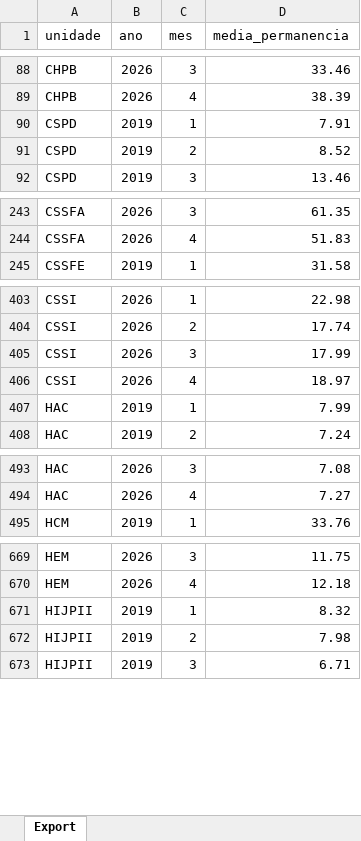
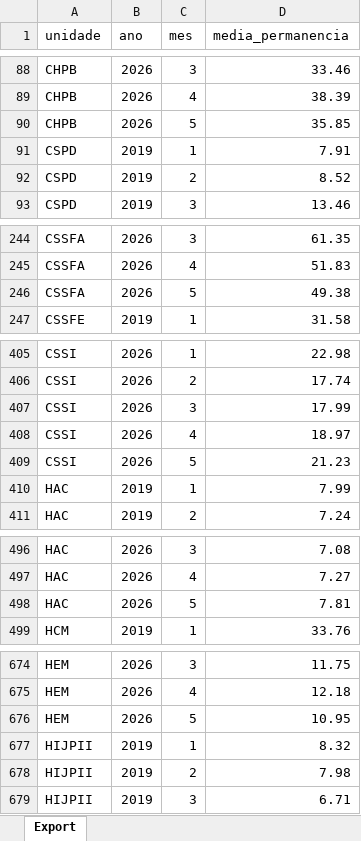
Before and after one commit to transparencia-mg/fhemig_media-de-permanencia-hospitalar, an Excel workbook: upload/mp-2025.xlsx, sheet Export, drawn as a sheet; only a part is shown, gaps mark what is left out; values as stored, in another font and other column widths than the file's, no borders; the diff covers the shown part only; the diff names each change by its address in the sheet, - before the commit and + after, or states it on an @@ line.

```diff
--- a/upload/mp-2025.xlsx (sheet Export)
+++ b/upload/mp-2025.xlsx (sheet Export)
+row 90: CHPB | 2026 | 5 | 35.85
+row 246: CSSFA | 2026 | 5 | 49.38
+row 409: CSSI | 2026 | 5 | 21.23
+row 498: HAC | 2026 | 5 | 7.81
+row 676: HEM | 2026 | 5 | 10.95
```
Also changed, not shown: 10 added rows and 6 edited cells elsewhere in this sheet.
